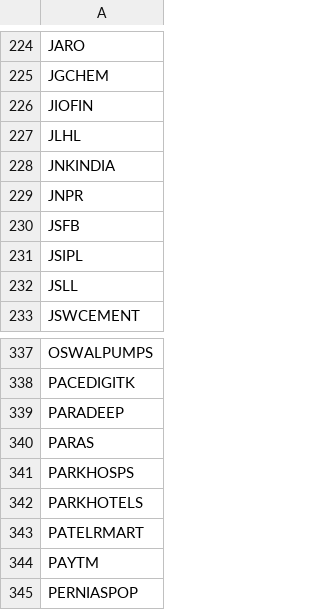
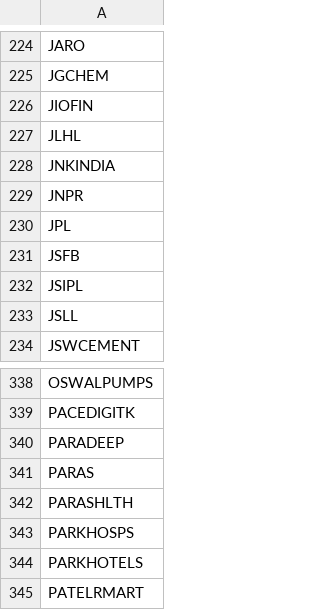
Before and after one commit to hbtipawan/scrn, a CSV file: config/bse_skip.csv, drawn as a sheet; only a part is shown, gaps mark what is left out; the shorter side is filled out with more unchanged rows.

```diff
--- a/config/bse_skip.csv
+++ b/config/bse_skip.csv
@@ -229,2 +229,3 @@ JNKINDIA
 JNPR
+JPL
 JSFB
@@ -340,2 +341,3 @@ PARADEEP
 PARAS
+PARASHLTH
 PARKHOSPS
```
Also changed, not shown: config/fund_info.csv, config/indices.csv, 11 other files.
